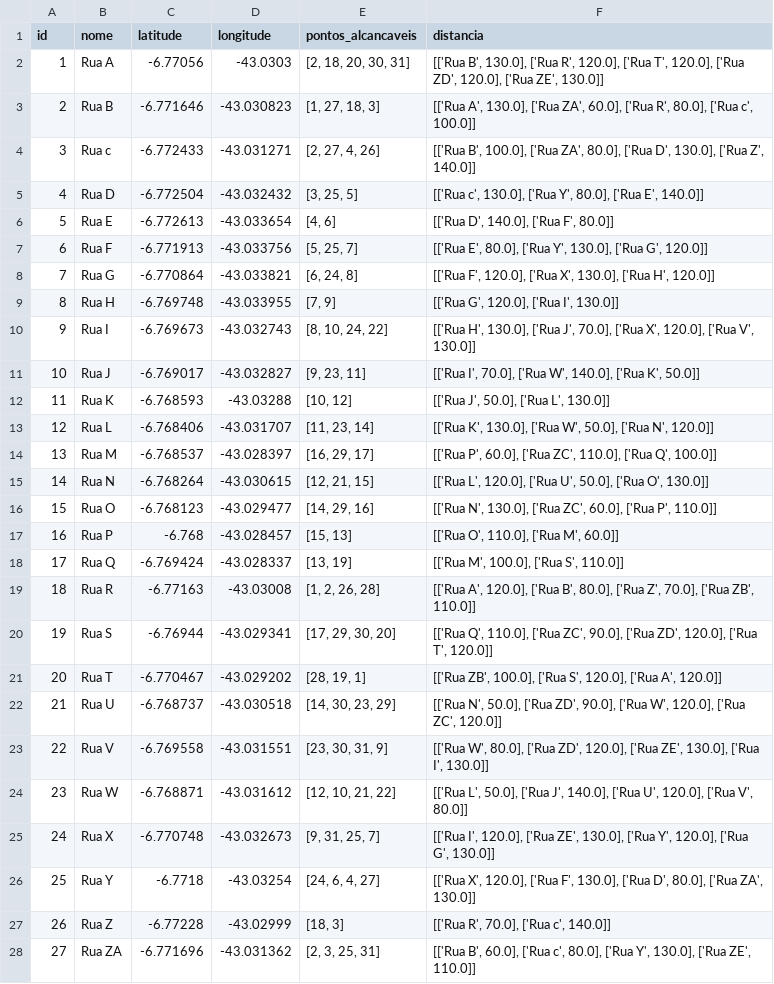
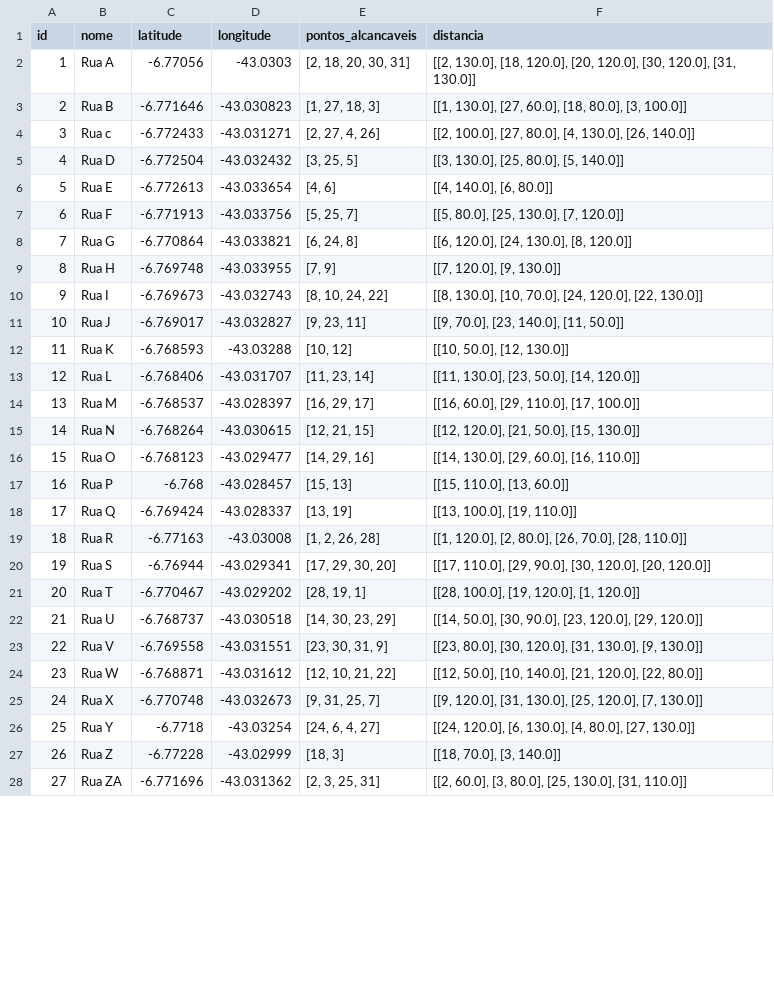
Before and after one commit to darlanvelozo/Mapeamento_Floriano, a CSV file: table.csv, drawn as a sheet; only a part is shown; the diff covers the shown part only.

```diff
--- a/table.csv
+++ b/table.csv
@@ -1,28 +1,28 @@
 id,nome,latitude,longitude,pontos_alcancaveis,distancia
-1,Rua A,-6.77056,-43.0303,"[2, 18, 20, 30, 31]","[['Rua B', 130.0], ['Rua R', 120.0], ['Rua T', 120.0], ['Rua ZD', 120.0], ['Rua ZE', 130.0]]"
-2,Rua B,-6.771646,-43.030823,"[1, 27, 18, 3]","[['Rua A', 130.0], ['Rua ZA', 60.0], ['Rua R', 80.0], ['Rua c', 100.0]]"
-3,Rua c,-6.772433,-43.031271,"[2, 27, 4, 26]","[['Rua B', 100.0], ['Rua ZA', 80.0], ['Rua D', 130.0], ['Rua Z', 140.0]]"
-4,Rua D,-6.772504,-43.032432,"[3, 25, 5]","[['Rua c', 130.0], ['Rua Y', 80.0], ['Rua E', 140.0]]"
-5,Rua E,-6.772613,-43.033654,"[4, 6]","[['Rua D', 140.0], ['Rua F', 80.0]]"
-6,Rua F,-6.771913,-43.033756,"[5, 25, 7]","[['Rua E', 80.0], ['Rua Y', 130.0], ['Rua G', 120.0]]"
-7,Rua G,-6.770864,-43.033821,"[6, 24, 8]","[['Rua F', 120.0], ['Rua X', 130.0], ['Rua H', 120.0]]"
-8,Rua H,-6.769748,-43.033955,"[7, 9]","[['Rua G', 120.0], ['Rua I', 130.0]]"
-9,Rua I,-6.769673,-43.032743,"[8, 10, 24, 22]","[['Rua H', 130.0], ['Rua J', 70.0], ['Rua X', 120.0], ['Rua V', 130.0]]"
-10,Rua J,-6.769017,-43.032827,"[9, 23, 11]","[['Rua I', 70.0], ['Rua W', 140.0], ['Rua K', 50.0]]"
-11,Rua K,-6.768593,-43.03288,"[10, 12]","[['Rua J', 50.0], ['Rua L', 130.0]]"
-12,Rua L,-6.768406,-43.031707,"[11, 23, 14]","[['Rua K', 130.0], ['Rua W', 50.0], ['Rua N', 120.0]]"
-13,Rua M,-6.768537,-43.028397,"[16, 29, 17]","[['Rua P', 60.0], ['Rua ZC', 110.0], ['Rua Q', 100.0]]"
-14,Rua N,-6.768264,-43.030615,"[12, 21, 15]","[['Rua L', 120.0], ['Rua U', 50.0], ['Rua O', 130.0]]"
-15,Rua O,-6.768123,-43.029477,"[14, 29, 16]","[['Rua N', 130.0], ['Rua ZC', 60.0], ['Rua P', 110.0]]"
-16,Rua P,-6.768,-43.028457,"[15, 13]","[['Rua O', 110.0], ['Rua M', 60.0]]"
-17,Rua Q,-6.769424,-43.028337,"[13, 19]","[['Rua M', 100.0], ['Rua S', 110.0]]"
-18,Rua R,-6.77163,-43.03008,"[1, 2, 26, 28]","[['Rua A', 120.0], ['Rua B', 80.0], ['Rua Z', 70.0], ['Rua ZB', 110.0]]"
-19,Rua S,-6.76944,-43.029341,"[17, 29, 30, 20]","[['Rua Q', 110.0], ['Rua ZC', 90.0], ['Rua ZD', 120.0], ['Rua T', 120.0]]"
-20,Rua T,-6.770467,-43.029202,"[28, 19, 1]","[['Rua ZB', 100.0], ['Rua S', 120.0], ['Rua A', 120.0]]"
-21,Rua U,-6.768737,-43.030518,"[14, 30, 23, 29]","[['Rua N', 50.0], ['Rua ZD', 90.0], ['Rua W', 120.0], ['Rua ZC', 120.0]]"
-22,Rua V,-6.769558,-43.031551,"[23, 30, 31, 9]","[['Rua W', 80.0], ['Rua ZD', 120.0], ['Rua ZE', 130.0], ['Rua I', 130.0]]"
-23,Rua W,-6.768871,-43.031612,"[12, 10, 21, 22]","[['Rua L', 50.0], ['Rua J', 140.0], ['Rua U', 120.0], ['Rua V', 80.0]]"
-24,Rua X,-6.770748,-43.032673,"[9, 31, 25, 7]","[['Rua I', 120.0], ['Rua ZE', 130.0], ['Rua Y', 120.0], ['Rua G', 130.0]]"
-25,Rua Y,-6.7718,-43.03254,"[24, 6, 4, 27]","[['Rua X', 120.0], ['Rua F', 130.0], ['Rua D', 80.0], ['Rua ZA', 130.0]]"
-26,Rua Z,-6.77228,-43.02999,"[18, 3]","[['Rua R', 70.0], ['Rua c', 140.0]]"
-27,Rua ZA,-6.771696,-43.031362,"[2, 3, 25, 31]","[['Rua B', 60.0], ['Rua c', 80.0], ['Rua Y', 130.0], ['Rua ZE', 110.0]]"
+1,Rua A,-6.77056,-43.0303,"[2, 18, 20, 30, 31]","[[2, 130.0], [18, 120.0], [20, 120.0], [30, 120.0], [31, 130.0]]"
+2,Rua B,-6.771646,-43.030823,"[1, 27, 18, 3]","[[1, 130.0], [27, 60.0], [18, 80.0], [3, 100.0]]"
+3,Rua c,-6.772433,-43.031271,"[2, 27, 4, 26]","[[2, 100.0], [27, 80.0], [4, 130.0], [26, 140.0]]"
+4,Rua D,-6.772504,-43.032432,"[3, 25, 5]","[[3, 130.0], [25, 80.0], [5, 140.0]]"
+5,Rua E,-6.772613,-43.033654,"[4, 6]","[[4, 140.0], [6, 80.0]]"
+6,Rua F,-6.771913,-43.033756,"[5, 25, 7]","[[5, 80.0], [25, 130.0], [7, 120.0]]"
+7,Rua G,-6.770864,-43.033821,"[6, 24, 8]","[[6, 120.0], [24, 130.0], [8, 120.0]]"
+8,Rua H,-6.769748,-43.033955,"[7, 9]","[[7, 120.0], [9, 130.0]]"
+9,Rua I,-6.769673,-43.032743,"[8, 10, 24, 22]","[[8, 130.0], [10, 70.0], [24, 120.0], [22, 130.0]]"
+10,Rua J,-6.769017,-43.032827,"[9, 23, 11]","[[9, 70.0], [23, 140.0], [11, 50.0]]"
+11,Rua K,-6.768593,-43.03288,"[10, 12]","[[10, 50.0], [12, 130.0]]"
+12,Rua L,-6.768406,-43.031707,"[11, 23, 14]","[[11, 130.0], [23, 50.0], [14, 120.0]]"
+13,Rua M,-6.768537,-43.028397,"[16, 29, 17]","[[16, 60.0], [29, 110.0], [17, 100.0]]"
+14,Rua N,-6.768264,-43.030615,"[12, 21, 15]","[[12, 120.0], [21, 50.0], [15, 130.0]]"
+15,Rua O,-6.768123,-43.029477,"[14, 29, 16]","[[14, 130.0], [29, 60.0], [16, 110.0]]"
+16,Rua P,-6.768,-43.028457,"[15, 13]","[[15, 110.0], [13, 60.0]]"
+17,Rua Q,-6.769424,-43.028337,"[13, 19]","[[13, 100.0], [19, 110.0]]"
+18,Rua R,-6.77163,-43.03008,"[1, 2, 26, 28]","[[1, 120.0], [2, 80.0], [26, 70.0], [28, 110.0]]"
+19,Rua S,-6.76944,-43.029341,"[17, 29, 30, 20]","[[17, 110.0], [29, 90.0], [30, 120.0], [20, 120.0]]"
+20,Rua T,-6.770467,-43.029202,"[28, 19, 1]","[[28, 100.0], [19, 120.0], [1, 120.0]]"
+21,Rua U,-6.768737,-43.030518,"[14, 30, 23, 29]","[[14, 50.0], [30, 90.0], [23, 120.0], [29, 120.0]]"
+22,Rua V,-6.769558,-43.031551,"[23, 30, 31, 9]","[[23, 80.0], [30, 120.0], [31, 130.0], [9, 130.0]]"
+23,Rua W,-6.768871,-43.031612,"[12, 10, 21, 22]","[[12, 50.0], [10, 140.0], [21, 120.0], [22, 80.0]]"
+24,Rua X,-6.770748,-43.032673,"[9, 31, 25, 7]","[[9, 120.0], [31, 130.0], [25, 120.0], [7, 130.0]]"
+25,Rua Y,-6.7718,-43.03254,"[24, 6, 4, 27]","[[24, 120.0], [6, 130.0], [4, 80.0], [27, 130.0]]"
+26,Rua Z,-6.77228,-43.02999,"[18, 3]","[[18, 70.0], [3, 140.0]]"
+27,Rua ZA,-6.771696,-43.031362,"[2, 3, 25, 31]","[[2, 60.0], [3, 80.0], [25, 130.0], [31, 110.0]]"
```
Also changed, not shown: 4 edited cells elsewhere in this file, 1 other file.
